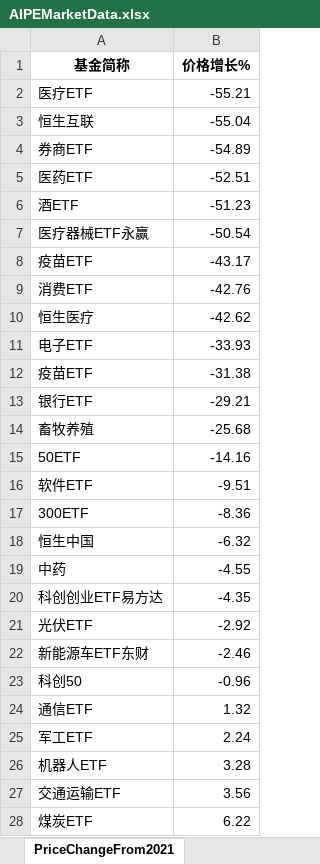
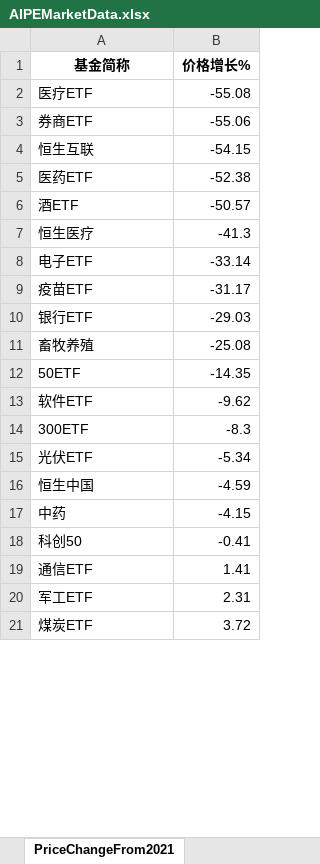
Before and after one commit to digital-era/AIPEMarketData, an Excel workbook: data/AIPEMarketData.xlsx, sheet PriceChangeFrom2021, drawn as a sheet; only a part is shown; values as stored, in another font and other column widths than the file's, no borders; removed rows and columns are numbered as before the commit, all else as after; the diff covers the shown part only; the diff names each change by its address in the sheet, - before the commit and + after, or states it on an @@ line.

```diff
--- a/data/AIPEMarketData.xlsx (sheet PriceChangeFrom2021)
+++ b/data/AIPEMarketData.xlsx (sheet PriceChangeFrom2021)
-B2 (价格增长%): -55.21
+B2 (价格增长%): -55.08
-row 3: 恒生互联 | -55.04
-B3 (价格增长%): -54.89
+B3 (价格增长%): -55.06
+row 4: 恒生互联 | -54.15
-B5 (价格增长%): -52.51
+B5 (价格增长%): -52.38
-B6 (价格增长%): -51.23
+B6 (价格增长%): -50.57
-row 7: 医疗器械ETF永赢 | -50.54
-row 8: 疫苗ETF | -43.17
-row 9: 消费ETF | -42.76
-B7 (价格增长%): -42.62
+B7 (价格增长%): -41.3
-B8 (价格增长%): -33.93
+B8 (价格增长%): -33.14
-B9 (价格增长%): -31.38
+B9 (价格增长%): -31.17
-B10 (价格增长%): -29.21
+B10 (价格增长%): -29.03
-B11 (价格增长%): -25.68
+B11 (价格增长%): -25.08
-B12 (价格增长%): -14.16
+B12 (价格增长%): -14.35
-B13 (价格增长%): -9.51
+B13 (价格增长%): -9.62
-B14 (价格增长%): -8.36
+B14 (价格增长%): -8.3
+row 15: 光伏ETF | -5.34
-B16 (价格增长%): -6.32
+B16 (价格增长%): -4.59
-B17 (价格增长%): -4.55
+B17 (价格增长%): -4.15
-row 20: 科创创业ETF易方达 | -4.35
-row 21: 光伏ETF | -2.92
-row 22: 新能源车ETF东财 | -2.46
-B18 (价格增长%): -0.96
+B18 (价格增长%): -0.41
-B19 (价格增长%): 1.32
+B19 (价格增长%): 1.41
-B20 (价格增长%): 2.24
+B20 (价格增长%): 2.31
-row 26: 机器人ETF | 3.28
-row 27: 交通运输ETF | 3.56
-B21 (价格增长%): 6.22
+B21 (价格增长%): 3.72
```
Also changed, not shown: 6 added rows, 14 removed rows and 19 edited cells elsewhere in this sheet, sheet DistributeHotIndustry, sheet PriceThisYearChange, sheet ShareThisYearChange, sheet ShareChangeFrom2021, sheet TopStockInTopPotScore, sheet ARGroup, 7 more sheets, 15 other files.
